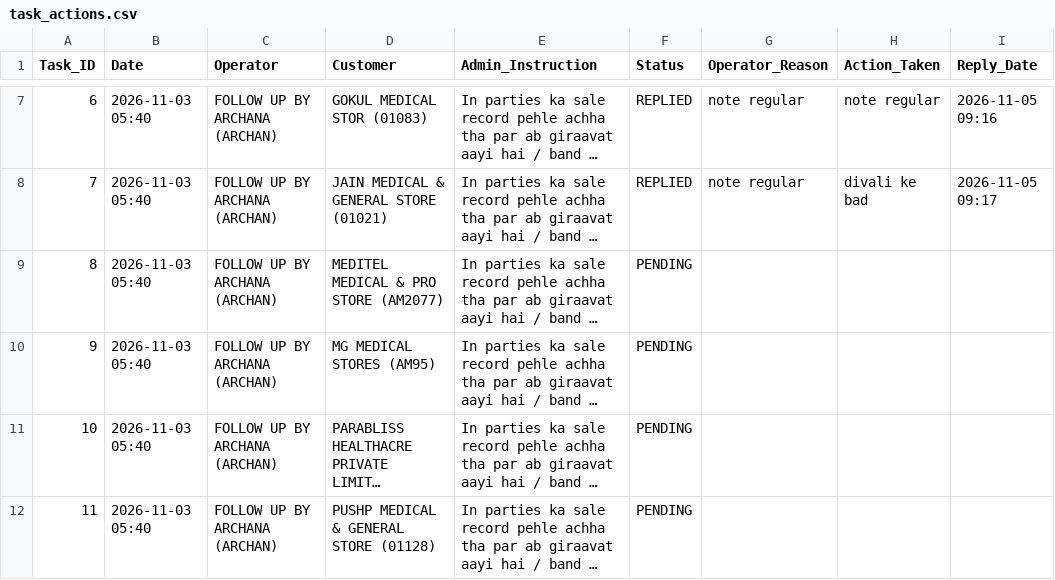
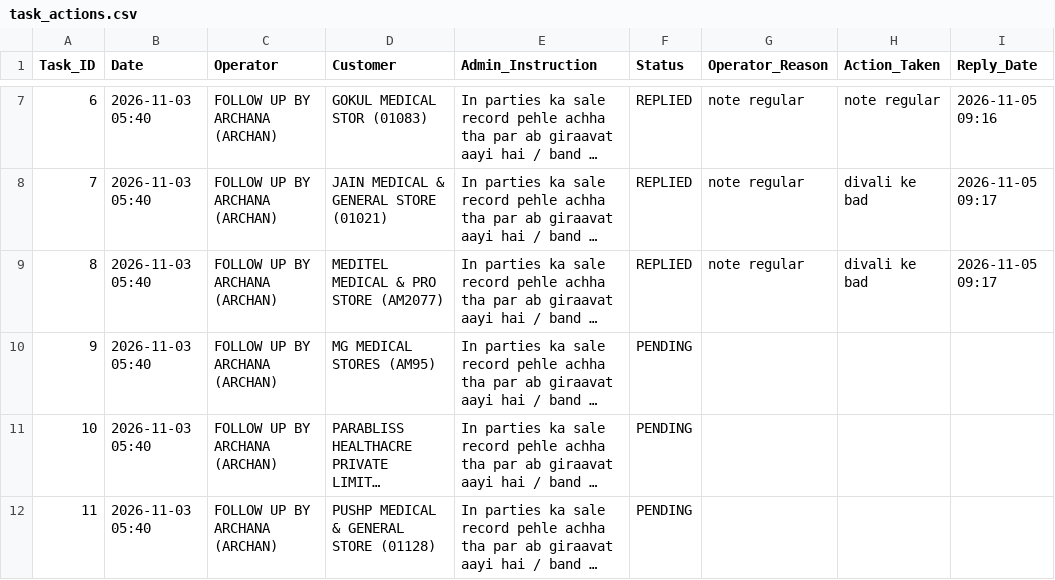
Before and after one commit to ravi26misra-a11y/sales-ai-app, a CSV file: task_actions.csv, drawn as a sheet; only a part is shown, gaps mark what is left out; long unchanged cells end in …; the diff names each change by its address in the sheet, - before the commit and + after, or states it on an @@ line.

Commit message:
Update task actions permanent sync

```diff
--- a/task_actions.csv
+++ b/task_actions.csv
-F9 (Status): PENDING
+F9 (Status): REPLIED
-G9 (Operator_Reason): (empty)
+G9 (Operator_Reason): note regular
-H9 (Action_Taken): (empty)
+H9 (Action_Taken): divali ke bad
-I9 (Reply_Date): (empty)
+I9 (Reply_Date): 2026-11-05 09:17
```
